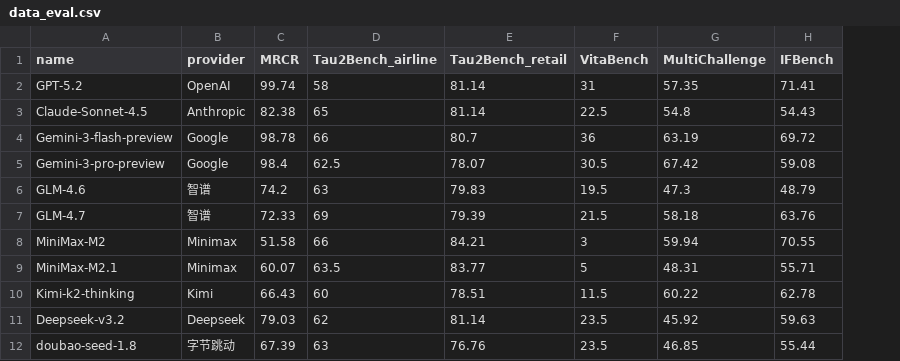
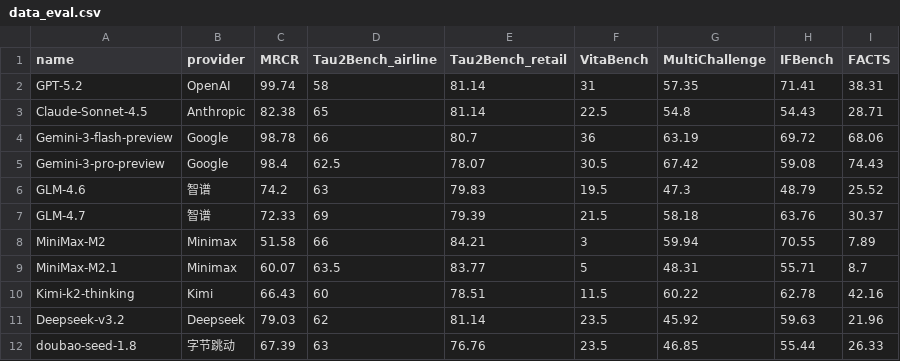
Before and after one commit to runshengdu/data_demo, a CSV file: data_eval.csv, drawn as a sheet; the diff names each change by its address in the sheet, - before the commit and + after, or states it on an @@ line.

Commit message:
feat: consolidate benchmark pages and add FACTS benchmark
- Replace individual benchmark HTML files with a single dynamic benchmark.html page
- Add new FACTS benchmark for hallucination evaluation
- Introduce methods.html page with detailed testing methodology
- Update navigation tabs to include methods and improve styling
- Refactor data.js to use query parameter routing for benchmark details
- Modernize UI with improved visual design and animations

```diff
--- a/data_eval.csv
+++ b/data_eval.csv
+column I (FACTS), rows 2-12: 38.31 | 28.71 | 68.06 | 74.43 | 25.52 | 30.37 | 7.89 | 8.7 | 42.16 | 21.96 | 26.33
```
Also changed, not shown: eval.csv, 11 other files.
